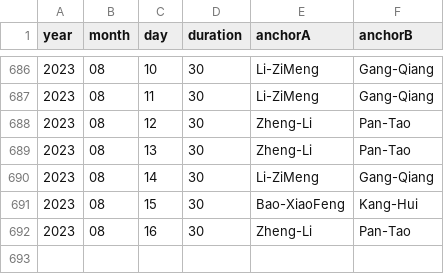
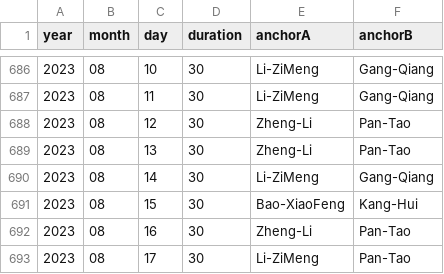
Before and after one commit to xueke114/XinWenLianBo, a CSV file: duration.csv, drawn as a sheet; only a part is shown, gaps mark what is left out; the diff names each change by its address in the sheet, - before the commit and + after, or states it on an @@ line.

Commit message:
提交2023-08-17

```diff
--- a/duration.csv
+++ b/duration.csv
+row 693: 2023 | 08 | 17 | 30 | Li-ZiMeng | Pan-Tao
```
